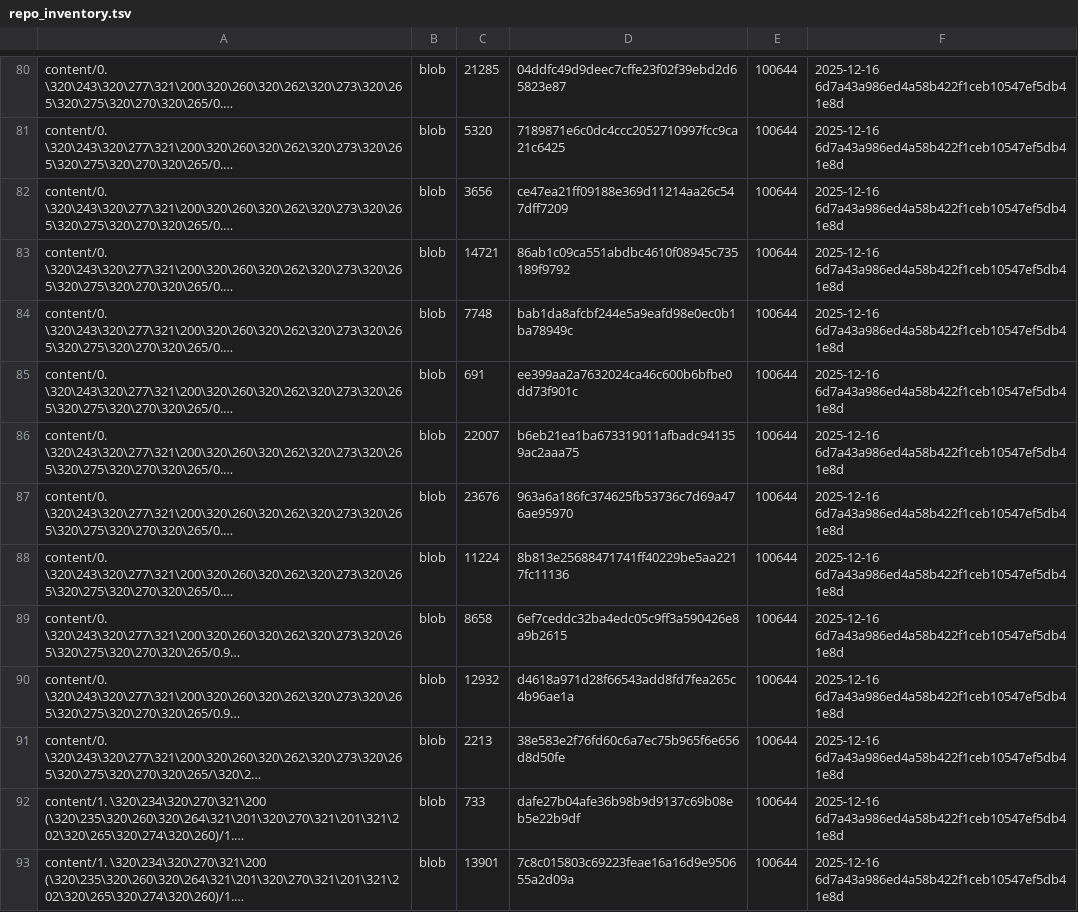
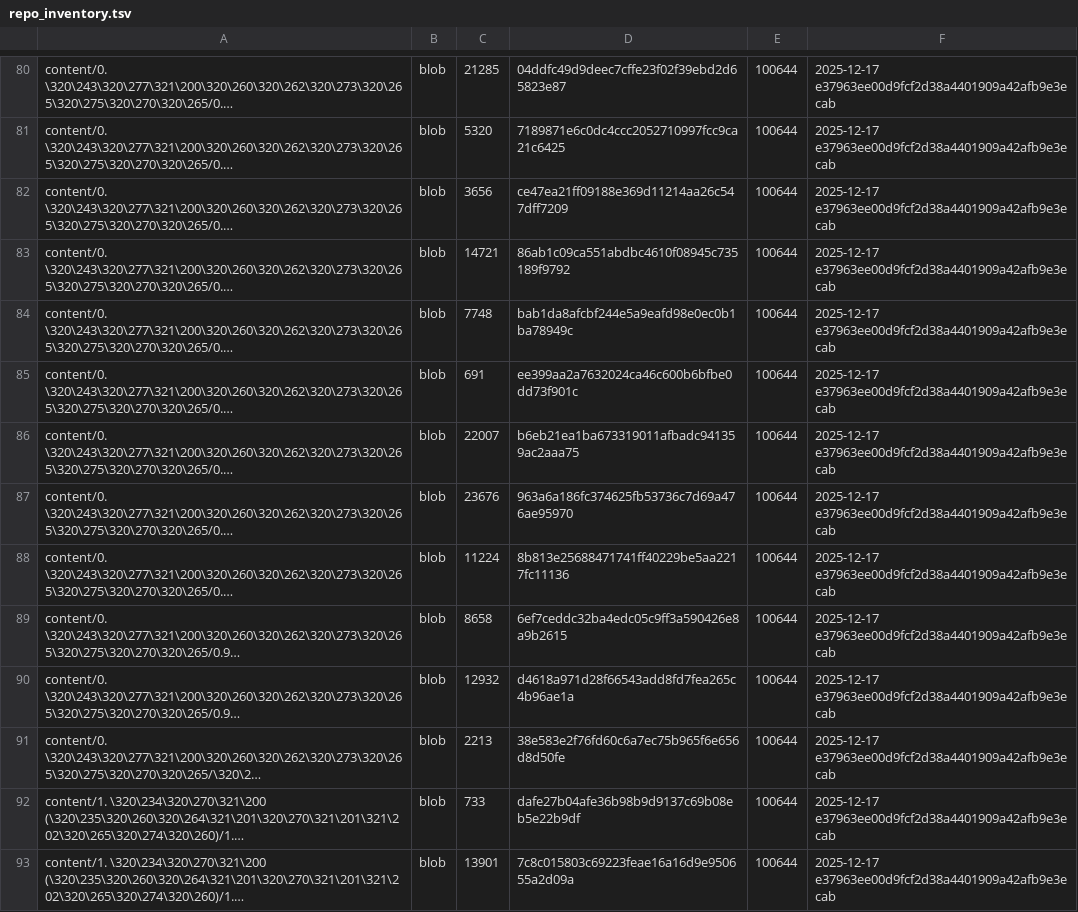
Before and after one commit to TserenTserenov/DS-ecosystem-development, a TSV file: artifacts/inventories/repo_inventory.tsv, drawn as a sheet; only a part is shown, gaps mark what is left out; long unchanged cells end in …; the diff covers the shown part only; the diff names each change by its address in the sheet, - before the commit and + after, or states it on an @@ line.

```diff
--- a/artifacts/inventories/repo_inventory.tsv
+++ b/artifacts/inventories/repo_inventory.tsv
-F80:F93: 2025-12-16 6d7a43a986ed4a58b422f1ceb10547ef5db41e8d
+F80:F93: 2025-12-17 e37963ee00d9fcf2d38a4401909a42afb9e3ecab
```
Also changed, not shown: 156 edited cells elsewhere in this file.
